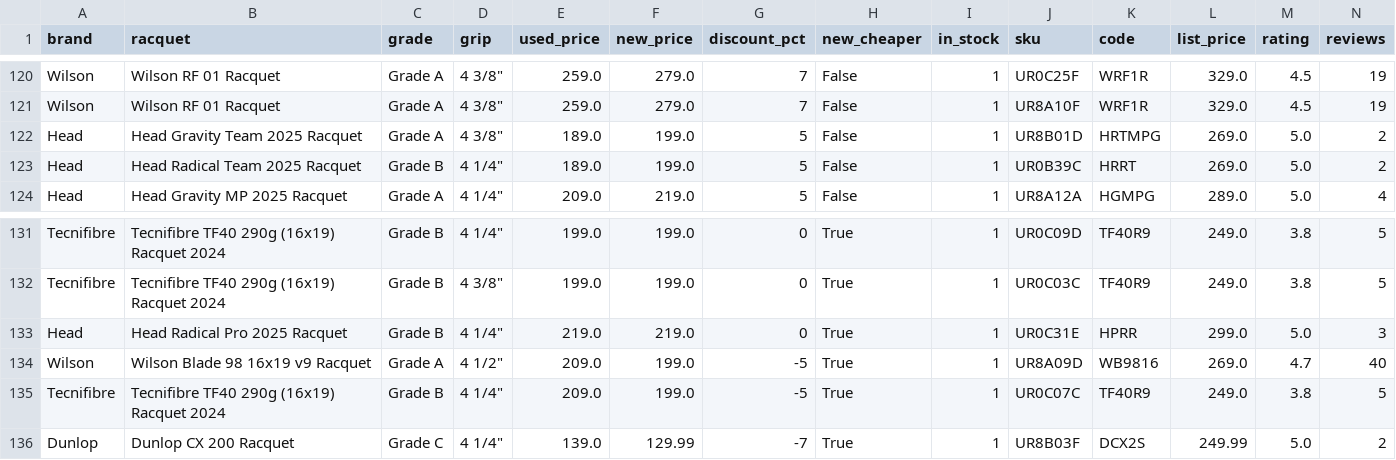
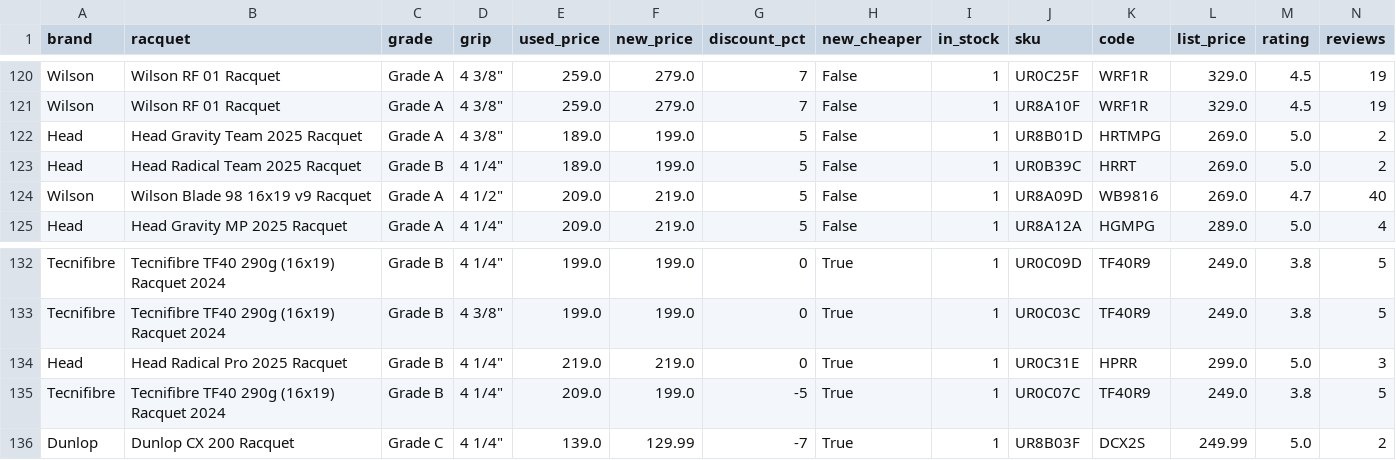
Before and after one commit to shudengnyc/tw-used-racket-tracker, a CSV file: used_prices.csv, drawn as a sheet; only a part is shown, gaps mark what is left out; removed rows and columns are numbered as before the commit, all else as after; rows hold the shown columns only; the diff names each change by its address in the sheet, - before the commit and + after, or states it on an @@ line.

```diff
--- a/used_prices.csv
+++ b/used_prices.csv
+row 124: Wilson | Wilson Blade 98 16x19 v9 Racquet | Grade A | 4 1/2" | 209.0 | 219.0 | 5 | False | 1 | UR8A09D | WB9816 | 269.0 | 4.7 | 40
-row 134: Wilson | Wilson Blade 98 16x19 v9 Racquet | Grade A | 4 1/2" | 209.0 | 199.0 | -5 | True | 1 | UR8A09D | WB9816 | 269.0 | 4.7 | 40
```
Also changed, not shown: 1 other file.
